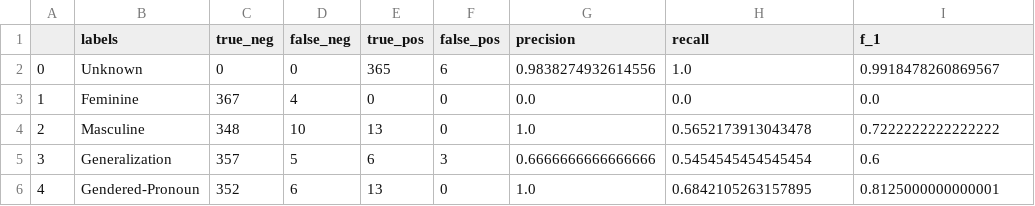
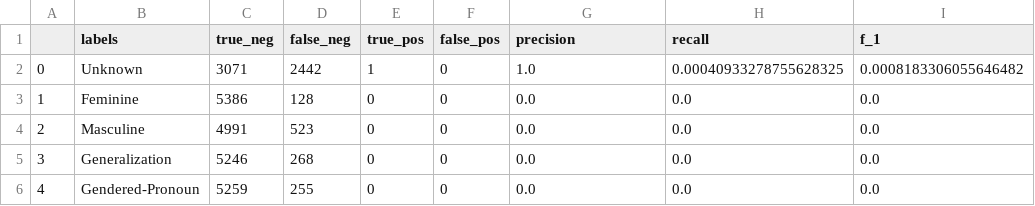
Before and after one commit to thegoose20/gender-bias, a CSV file: document_classification/baseline_performance_metrics/RandomForest_dev_performance.csv, drawn as a sheet; only a part is shown; the diff covers the shown part only.

Commit message:
Reran document classifiers with corrected data

```diff
--- a/document_classification/baseline_performance_metrics/RandomForest_dev_performance.csv
+++ b/document_classification/baseline_performance_metrics/RandomForest_dev_performance.csv
@@ -1,6 +1,6 @@
 ,labels,true_neg,false_neg,true_pos,false_pos,precision,recall,f_1
-0,Unknown,0,0,365,6,0.9838274932614556,1.0,0.9918478260869567
-1,Feminine,367,4,0,0,0.0,0.0,0.0
-2,Masculine,348,10,13,0,1.0,0.5652173913043478,0.7222222222222222
-3,Generalization,357,5,6,3,0.6666666666666666,0.5454545454545454,0.6
-4,Gendered-Pronoun,352,6,13,0,1.0,0.6842105263157895,0.8125000000000001
+0,Unknown,3071,2442,1,0,1.0,0.00040933278755628325,0.0008183306055646482
+1,Feminine,5386,128,0,0,0.0,0.0,0.0
+2,Masculine,4991,523,0,0,0.0,0.0,0.0
+3,Generalization,5246,268,0,0,0.0,0.0,0.0
+4,Gendered-Pronoun,5259,255,0,0,0.0,0.0,0.0
```
Also changed, not shown: 24 edited cells elsewhere in this file, 13 other files.
